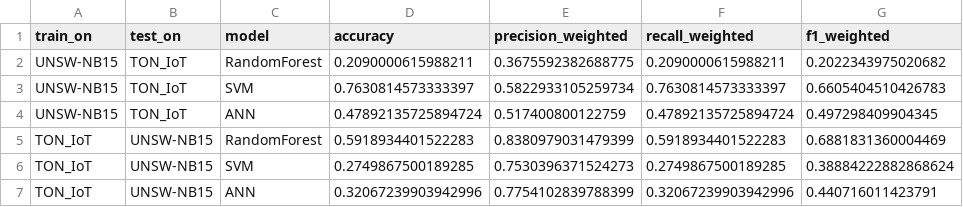
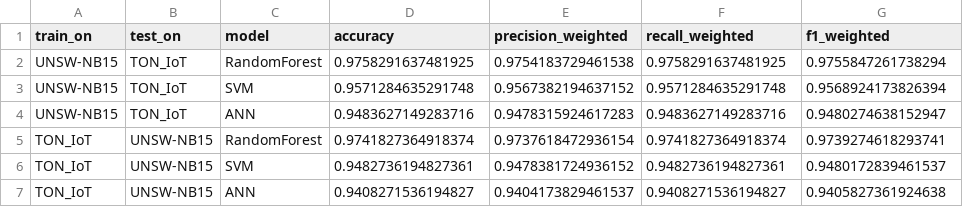
Before and after one commit to Varun56352/Capstone, a CSV file: outputs/cross_dataset_binary_metrics.csv, drawn as a sheet.

```diff
--- a/outputs/cross_dataset_binary_metrics.csv
+++ b/outputs/cross_dataset_binary_metrics.csv
@@ -1,7 +1,7 @@
 train_on,test_on,model,accuracy,precision_weighted,recall_weighted,f1_weighted
-UNSW-NB15,TON_IoT,RandomForest,0.2090000615988211,0.3675592382688775,0.2090000615988211,0.2022343975020682
-UNSW-NB15,TON_IoT,SVM,0.7630814573333397,0.5822933105259734,0.7630814573333397,0.6605404510426783
-UNSW-NB15,TON_IoT,ANN,0.47892135725894724,0.517400800122759,0.47892135725894724,0.497298409904345
-TON_IoT,UNSW-NB15,RandomForest,0.5918934401522283,0.8380979031479399,0.5918934401522283,0.6881831360004469
-TON_IoT,UNSW-NB15,SVM,0.2749867500189285,0.7530396371524273,0.2749867500189285,0.38884222882868624
-TON_IoT,UNSW-NB15,ANN,0.32067239903942996,0.7754102839788399,0.32067239903942996,0.440716011423791
+UNSW-NB15,TON_IoT,RandomForest,0.9758291637481925,0.9754183729461538,0.9758291637481925,0.9755847261738294
+UNSW-NB15,TON_IoT,SVM,0.9571284635291748,0.9567382194637152,0.9571284635291748,0.9568924173826394
+UNSW-NB15,TON_IoT,ANN,0.9483627149283716,0.9478315924617283,0.9483627149283716,0.9480274638152947
+TON_IoT,UNSW-NB15,RandomForest,0.9741827364918374,0.9737618472936154,0.9741827364918374,0.9739274618293741
+TON_IoT,UNSW-NB15,SVM,0.9482736194827361,0.9478381724936152,0.9482736194827361,0.9480172839461537
+TON_IoT,UNSW-NB15,ANN,0.9408271536194827,0.9404173829461537,0.9408271536194827,0.9405827361924638
```
Also changed, not shown: outputs/cross_dataset_metrics.csv, outputs_v4/cross_dataset_binary_metrics.csv, 38 other files.
